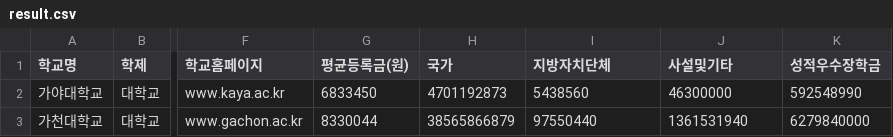
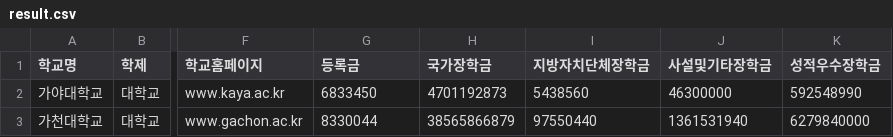
Before and after one commit to janyoungjin/scholarshipData, a CSV file: result.csv, drawn as a sheet; only a part is shown, gaps mark what is left out; the diff names each change by its address in the sheet, - before the commit and + after, or states it on an @@ line.

Commit message:
Update result.csv

```diff
--- a/result.csv
+++ b/result.csv
-G1: 평균등록금(원)
+G1: 등록금
-H1: 국가
+H1: 국가장학금
-I1: 지방자치단체
+I1: 지방자치단체장학금
-J1: 사설및기타
+J1: 사설및기타장학금
```
